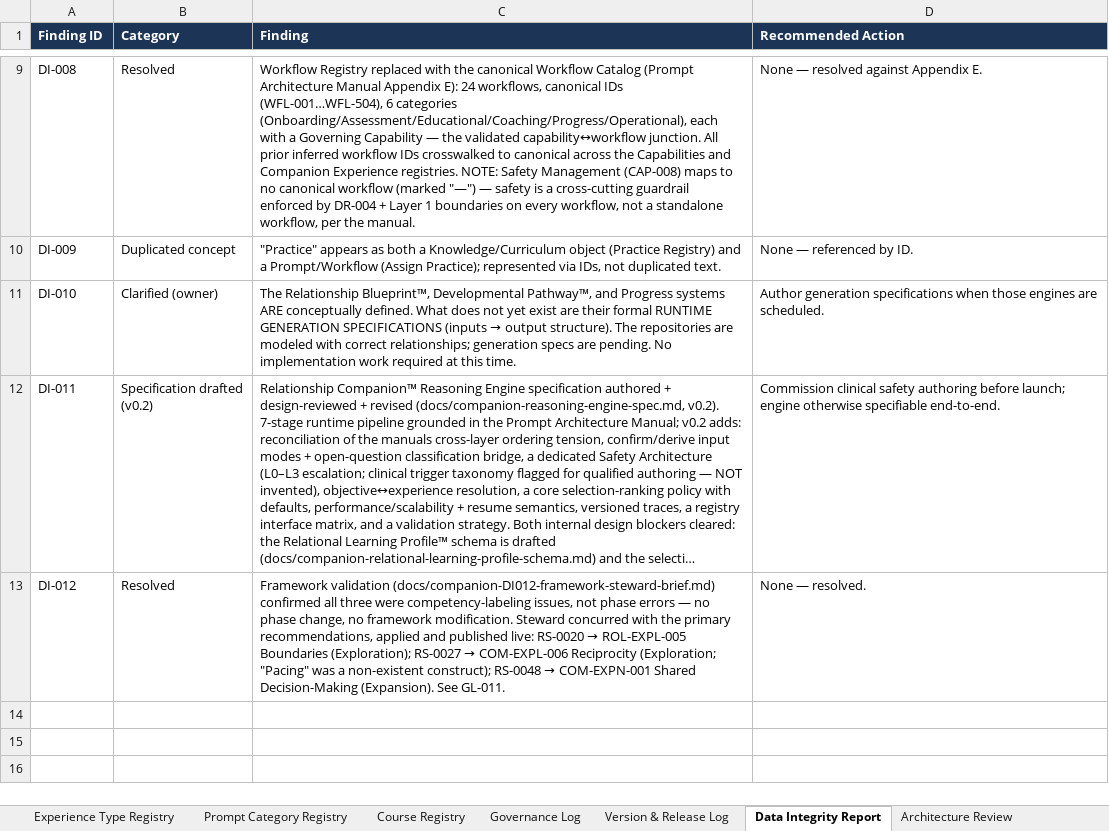
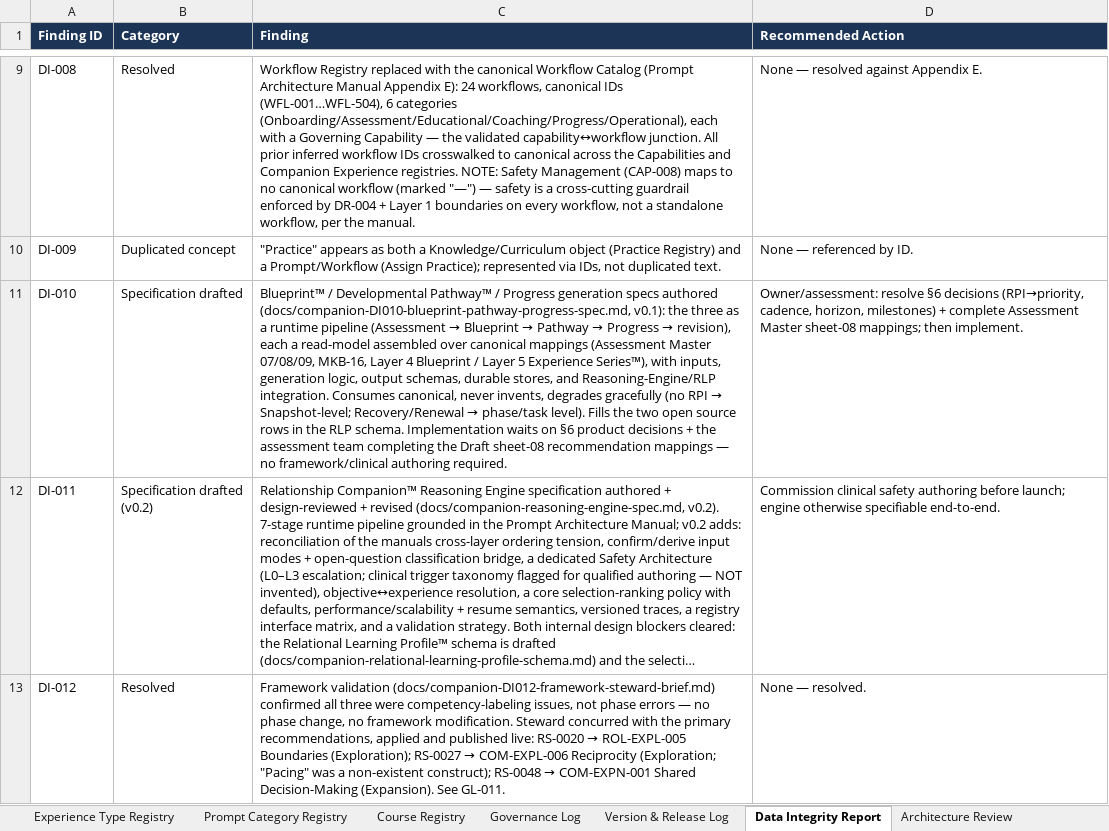
Before and after one commit to jdawsey24/relationshipacademy, an Excel workbook: data/companion-architecture/Relationship_Companion_Architecture_Workbook_v2_POPULATED.xlsx, sheet Data Integrity Report, drawn as a sheet; only a part is shown, gaps mark what is left out; long unchanged cells end in …; values as stored, in another font and other column widths than the file's, no borders; the diff names each change by its address in the sheet, - before the commit and + after, or states it on an @@ line.

```diff
--- a/data/companion-architecture/Relationship_Companion_Architecture_Workbook_v2_POPULATED.xlsx (sheet Data Integrity Report)
+++ b/data/companion-architecture/Relationship_Companion_Architecture_Workbook_v2_POPULATED.xlsx (sheet Data Integrity Report)
-B11 (Category): Clarified (owner)
+B11 (Category): Specification drafted
@@ C11 (Finding): The Relationship Blueprint™, Developmental Pathway™, and Progress systems ARE conceptually defined. What does not yet exist are their formal RUNTIME GENERATION SPECIFICATIONS (inputs → output structure). The repositories are modeled with correct relationships; generation specs are pending. No implementation work required at this time. → Blueprint™ / Developmental Pathway™ / Progress generation specs authored (docs/companion-DI010-blueprint-pathway-progress-spec.md, v0.1): the three as a runtime pipeline (Assessment → Blueprint → Pathway → Progress → revision), each a read-model assembled over canonical mappings (Assessment Master 07/08/09, MKB-16, Layer 4 Blueprint / Layer 5 Experience Series™), with inputs, generation logic, output schemas, durable stores, and Reasoning-Engine/RLP integration. Consumes canonical, never invents, degrades gracefully (no RPI → Snapshot-level; Recovery/Renewal → phase/task level). Fills the two open source rows in the RLP schema. Implementation waits on §6 product decisions + the assessment team completing the Draft sheet-08 recommendation mappings — no framework/clinical authoring required. @@
-D11 (Recommended Action): Author generation specifications when those engines are scheduled.
+D11 (Recommended Action): Owner/assessment: resolve §6 decisions (RPI→priority, cadence, horizon, milestones) + complete Assessment Master sheet-08 mappings; then implement.
```
Also changed, not shown: sheet Governance Log, 1 other file.
